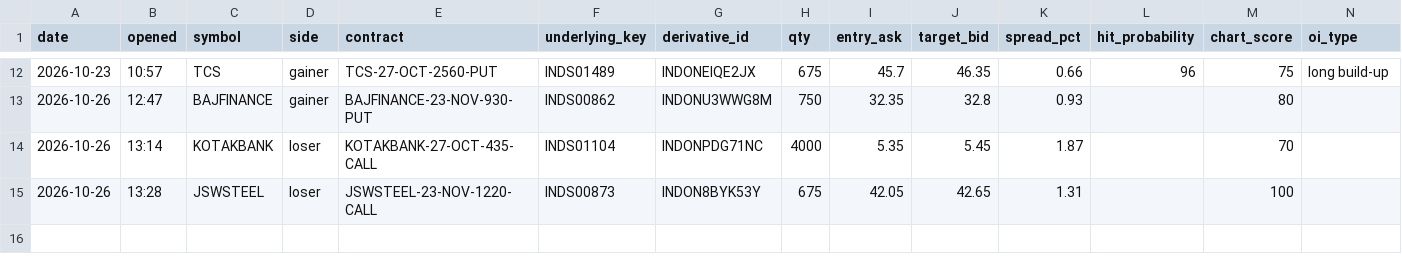
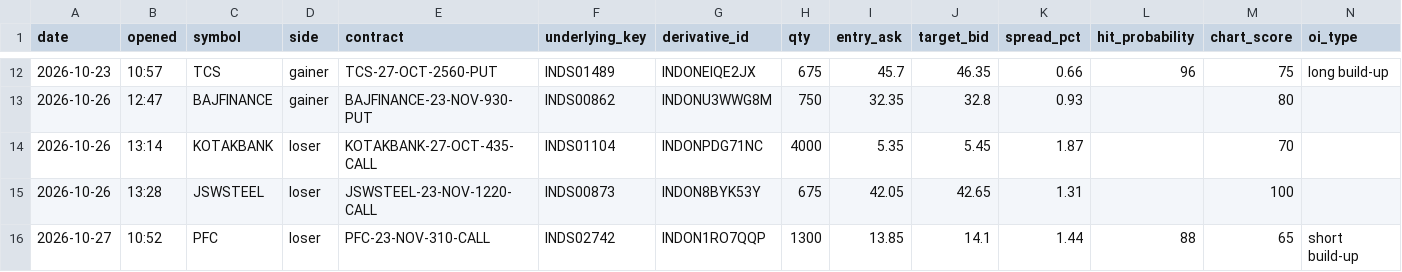
Before and after one commit to vishnupadma007-oss/Stock-market-scanner-of-India, a CSV file: journal/paper_trades.csv, drawn as a sheet; only a part is shown, gaps mark what is left out; rows hold the shown columns only; the diff names each change by its address in the sheet, - before the commit and + after, or states it on an @@ line.

```diff
--- a/journal/paper_trades.csv
+++ b/journal/paper_trades.csv
+row 16: 2026-10-27 | 10:52 | PFC | loser | PFC-23-NOV-310-CALL | INDS02742 | INDON1RO7QQP | 1300 | 13.85 | 14.1 | 1.44 | 88 | 65 | short build-up
```
Also changed, not shown: journal/claude_verdicts.csv.
